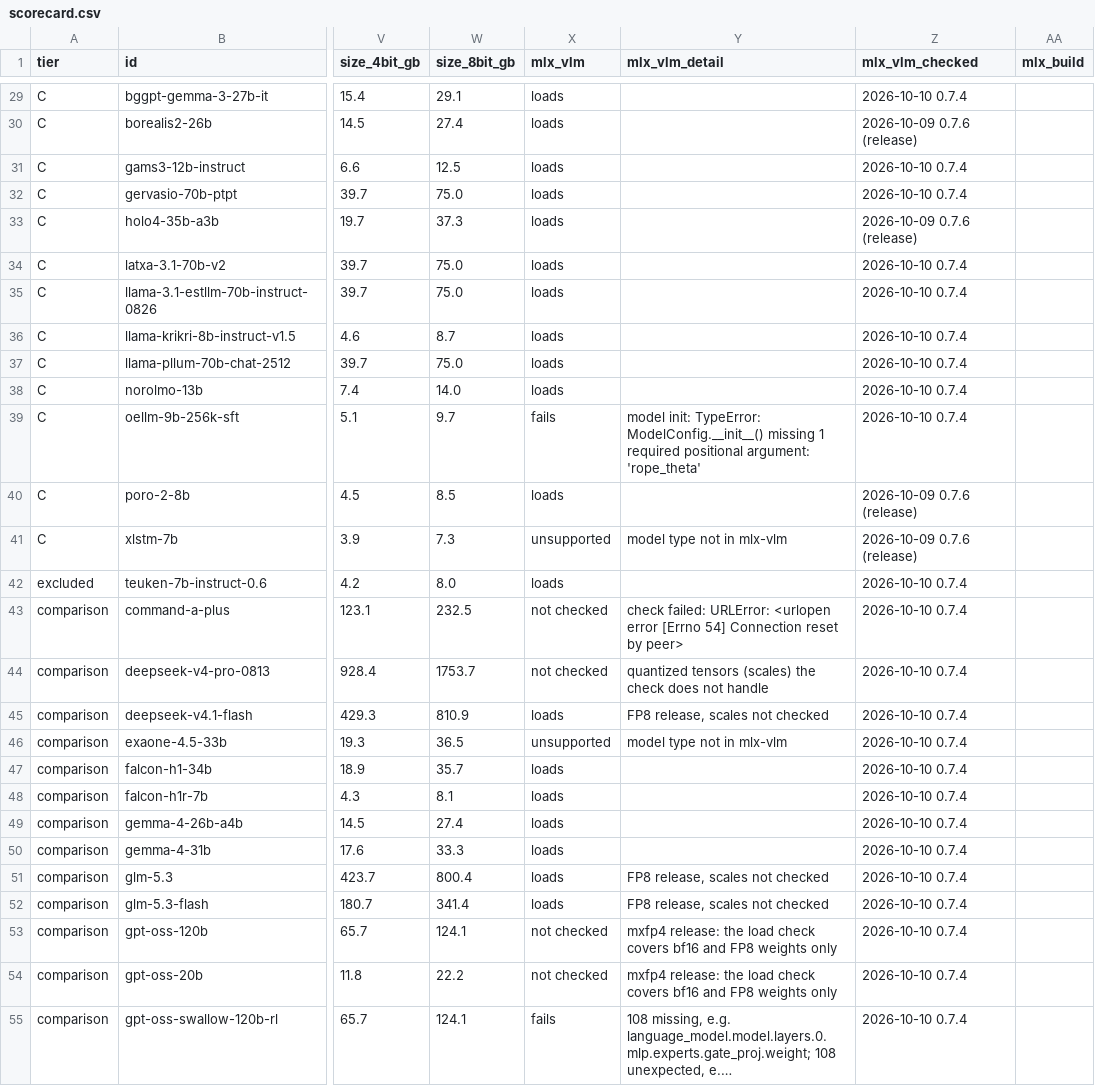
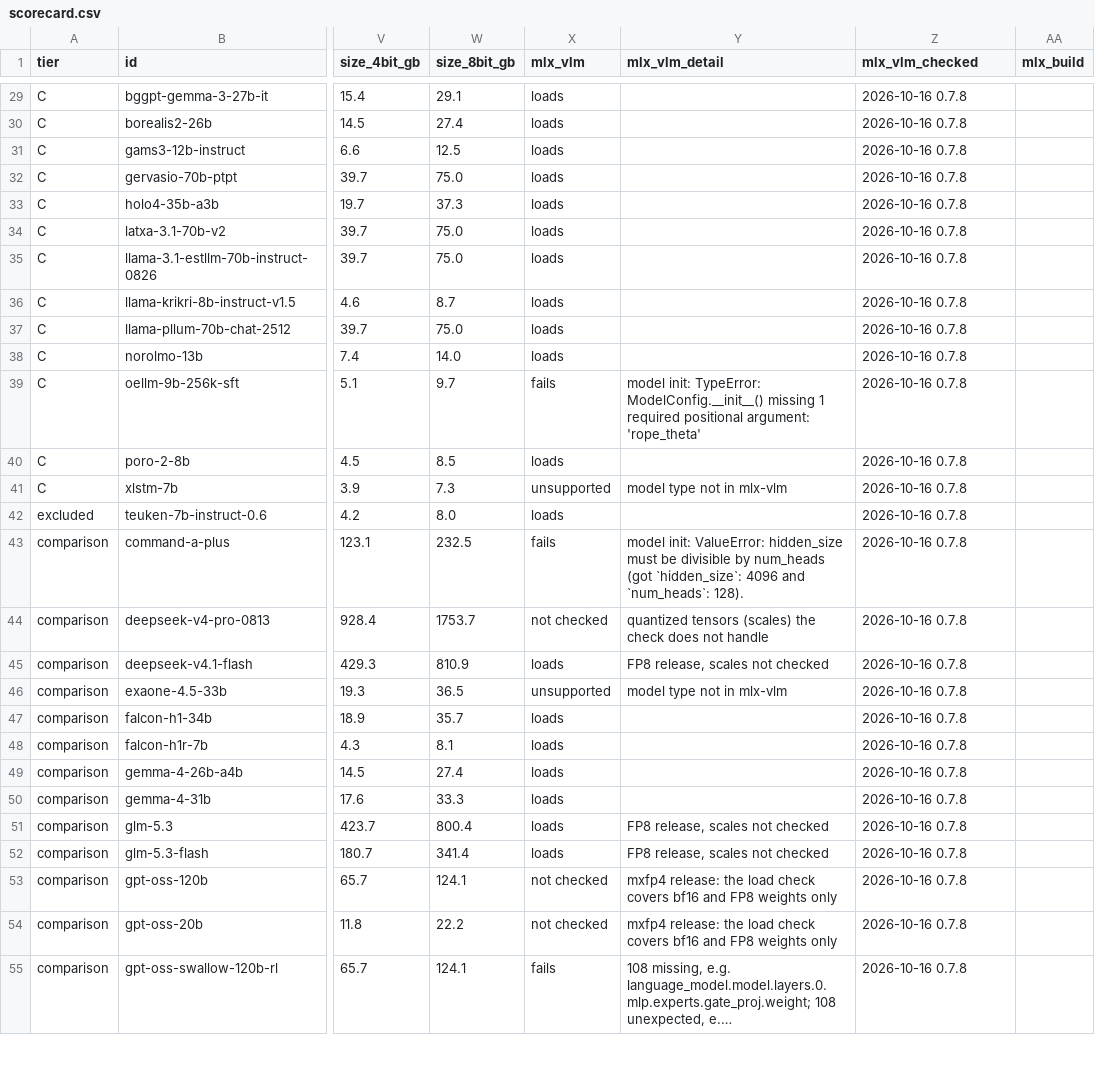
Before and after one commit to here-be-dragons-ai/sovereign-models, a CSV file: dist/scorecard.csv, drawn as a sheet; only a part is shown, gaps mark what is left out; long unchanged cells end in …; the diff covers the shown part only; the diff names each change by its address in the sheet, - before the commit and + after, or states it on an @@ line.

```diff
--- a/dist/scorecard.csv
+++ b/dist/scorecard.csv
-Z29 (mlx_vlm_checked): 2026-10-10 0.7.4
+Z29 (mlx_vlm_checked): 2026-10-16 0.7.8
-Z30 (mlx_vlm_checked): 2026-10-09 0.7.6 (release)
+Z30 (mlx_vlm_checked): 2026-10-16 0.7.8
-Z31:Z32 (mlx_vlm_checked): 2026-10-10 0.7.4
+Z31:Z32 (mlx_vlm_checked): 2026-10-16 0.7.8
-Z33 (mlx_vlm_checked): 2026-10-09 0.7.6 (release)
+Z33 (mlx_vlm_checked): 2026-10-16 0.7.8
-Z34:Z39 (mlx_vlm_checked): 2026-10-10 0.7.4
+Z34:Z39 (mlx_vlm_checked): 2026-10-16 0.7.8
-Z40:Z41 (mlx_vlm_checked): 2026-10-09 0.7.6 (release)
+Z40:Z41 (mlx_vlm_checked): 2026-10-16 0.7.8
-Z42:Z55 (mlx_vlm_checked): 2026-10-10 0.7.4
+Z42:Z55 (mlx_vlm_checked): 2026-10-16 0.7.8
-X43 (mlx_vlm): not checked
+X43 (mlx_vlm): fails
-Y43 (mlx_vlm_detail): check failed: URLError: <urlopen error [Errno 54] Connection reset by peer>
+Y43 (mlx_vlm_detail): model init: ValueError: hidden_size must be divisible by num_heads (got `hidden_size`: 4096 and `num_heads`: 128).
```
Also changed, not shown: 59 edited cells elsewhere in this file, data/changes.csv, data/mlx_support.csv, 2 other files.
